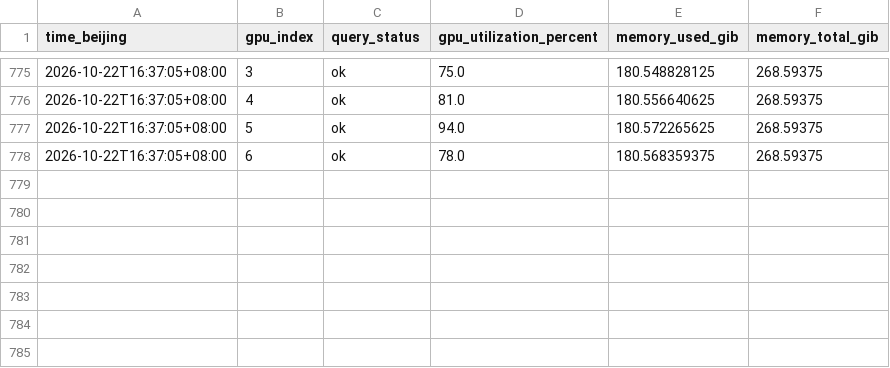
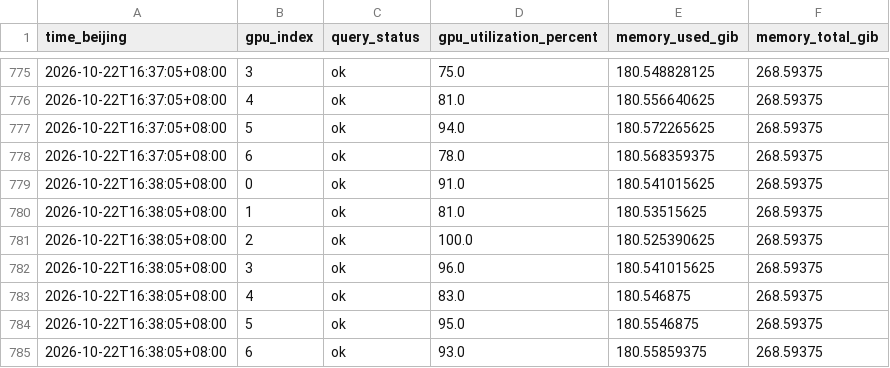
Before and after one commit to LingyinKaslana/dapo-rollout-stability, a CSV file: gpu_history.csv, drawn as a sheet; only a part is shown, gaps mark what is left out.

```diff
--- a/gpu_history.csv
+++ b/gpu_history.csv
@@ -778 +778,8 @@ time_beijing,gpu_index,query_status,gpu_utilization_percent,memory_used_gib,memo
 2026-10-22T16:37:05+08:00,6,ok,78.0,180.568359375,268.59375
+2026-10-22T16:38:05+08:00,0,ok,91.0,180.541015625,268.59375
+2026-10-22T16:38:05+08:00,1,ok,81.0,180.53515625,268.59375
+2026-10-22T16:38:05+08:00,2,ok,100.0,180.525390625,268.59375
+2026-10-22T16:38:05+08:00,3,ok,96.0,180.541015625,268.59375
+2026-10-22T16:38:05+08:00,4,ok,83.0,180.546875,268.59375
+2026-10-22T16:38:05+08:00,5,ok,95.0,180.5546875,268.59375
+2026-10-22T16:38:05+08:00,6,ok,93.0,180.55859375,268.59375
```
Also changed, not shown: gpu_10m.csv, gpu_latest.csv, 6 other files.
